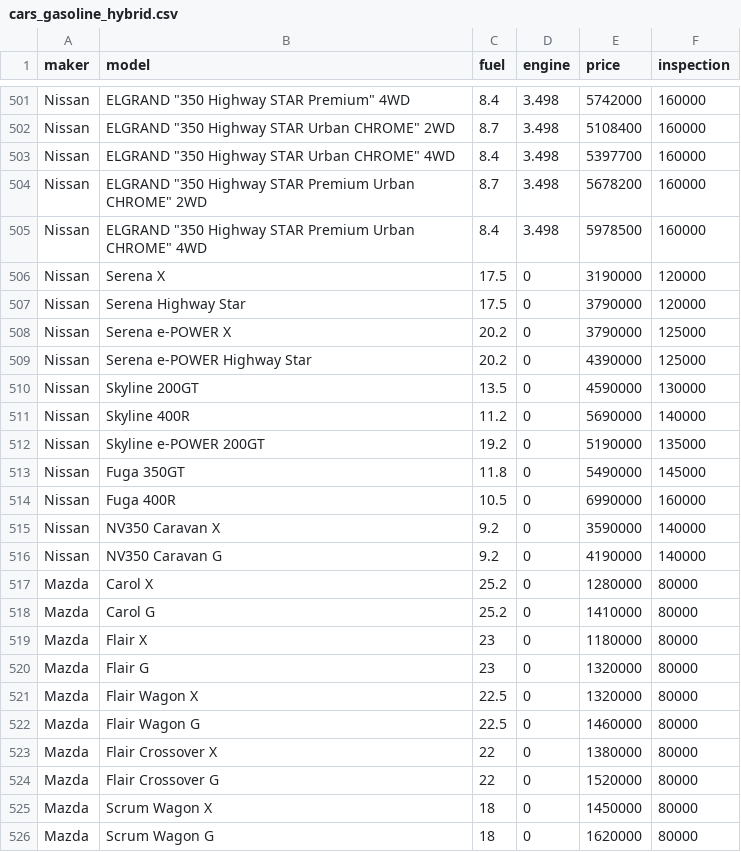
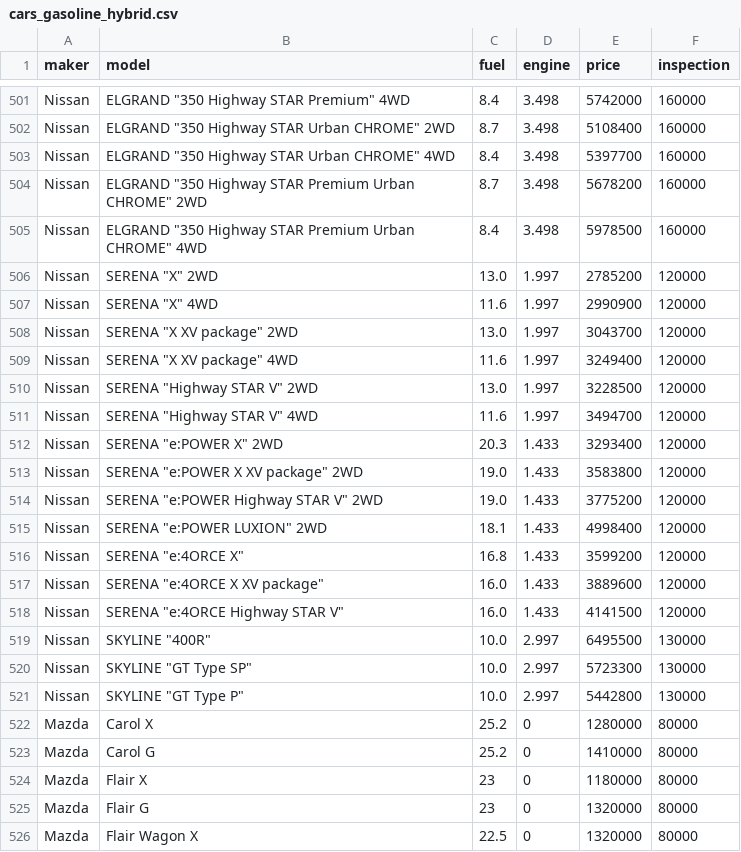
Before and after one commit to 3Da-design/car-cost-simulator, a CSV file: cars_gasoline_hybrid.csv, drawn as a sheet; only a part is shown, gaps mark what is left out; the shorter side is filled out with more unchanged rows.

Commit message:
Update CSV

```diff
--- a/cars_gasoline_hybrid.csv
+++ b/cars_gasoline_hybrid.csv
@@ -505,13 +505,18 @@ Nissan,ELGRAND "350 Highway STAR Premium Urban CHROME" 2WD,8.7,3.498,5678200,160
 Nissan,ELGRAND "350 Highway STAR Premium Urban CHROME" 4WD,8.4,3.498,5978500,160000
-Nissan,Serena X,17.5,0,3190000,120000
-Nissan,Serena Highway Star,17.5,0,3790000,120000
-Nissan,Serena e-POWER X,20.2,0,3790000,125000
-Nissan,Serena e-POWER Highway Star,20.2,0,4390000,125000
-Nissan,Skyline 200GT,13.5,0,4590000,130000
-Nissan,Skyline 400R,11.2,0,5690000,140000
-Nissan,Skyline e-POWER 200GT,19.2,0,5190000,135000
-Nissan,Fuga 350GT,11.8,0,5490000,145000
-Nissan,Fuga 400R,10.5,0,6990000,160000
-Nissan,NV350 Caravan X,9.2,0,3590000,140000
-Nissan,NV350 Caravan G,9.2,0,4190000,140000
+Nissan,SERENA "X" 2WD,13.0,1.997,2785200,120000
+Nissan,SERENA "X" 4WD,11.6,1.997,2990900,120000
+Nissan,SERENA "X XV package" 2WD,13.0,1.997,3043700,120000
+Nissan,SERENA "X XV package" 4WD,11.6,1.997,3249400,120000
+Nissan,SERENA "Highway STAR V" 2WD,13.0,1.997,3228500,120000
+Nissan,SERENA "Highway STAR V" 4WD,11.6,1.997,3494700,120000
+Nissan,SERENA "e:POWER X" 2WD,20.3,1.433,3293400,120000
+Nissan,SERENA "e:POWER X XV package" 2WD,19.0,1.433,3583800,120000
+Nissan,SERENA "e:POWER Highway STAR V" 2WD,19.0,1.433,3775200,120000
+Nissan,SERENA "e:POWER LUXION" 2WD,18.1,1.433,4998400,120000
+Nissan,SERENA "e:4ORCE X",16.8,1.433,3599200,120000
+Nissan,SERENA "e:4ORCE X XV package",16.0,1.433,3889600,120000
+Nissan,SERENA "e:4ORCE Highway STAR V",16.0,1.433,4141500,120000
+Nissan,SKYLINE "400R",10.0,2.997,6495500,130000
+Nissan,SKYLINE "GT Type SP",10.0,2.997,5723300,130000
+Nissan,SKYLINE "GT Type P",10.0,2.997,5442800,130000
 Mazda,Carol X,25.2,0,1280000,80000
```
